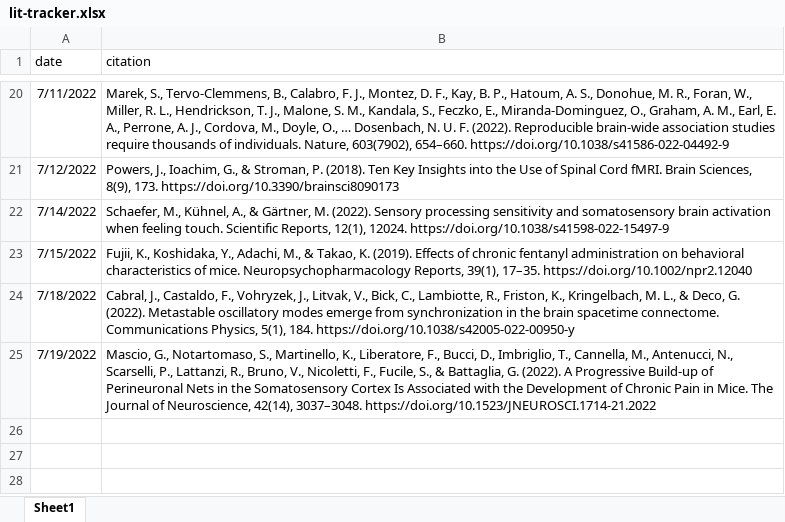
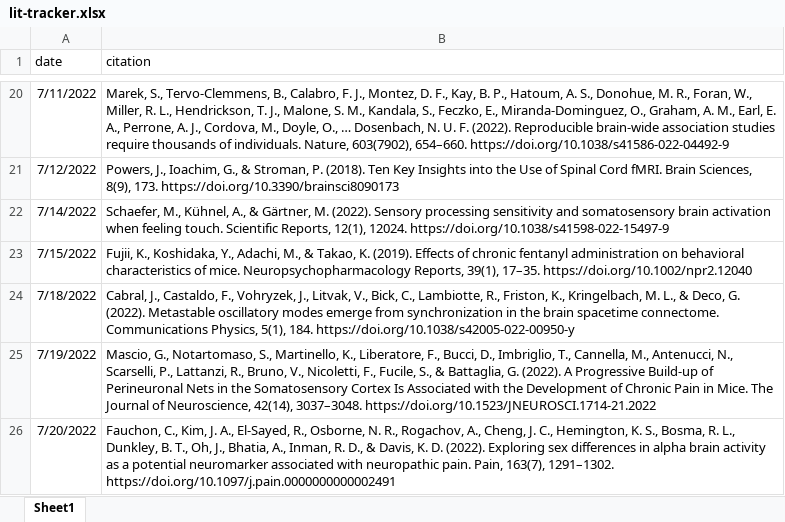
Before and after one commit to mkmiecik14/lit-tracker, an Excel workbook: lit-tracker.xlsx, sheet Sheet1, drawn as a sheet; only a part is shown, gaps mark what is left out; values as stored, in another font and other column widths than the file's, no borders; the diff names each change by its address in the sheet, - before the commit and + after, or states it on an @@ line.

Commit message:
daily update

```diff
--- a/lit-tracker.xlsx (sheet Sheet1)
+++ b/lit-tracker.xlsx (sheet Sheet1)
+row 26: 7/20/2022 | Fauchon, C., Kim, J. A., El-Sayed, R., Osborne, N. R., Rogachov, A., Cheng, J. C., Hemington, K. S., Bosma, R. L., Dunkley, B. T., Oh, J., Bhatia, A., Inman, R. D., & Davis, K. D. (2022). Exploring sex differences in alpha brain activity as a potential neuromarker associated with neuropathic pain. Pain, 163(7), 1291–1302. https://doi.org/10.1097/j.pain.0000000000002491
```
